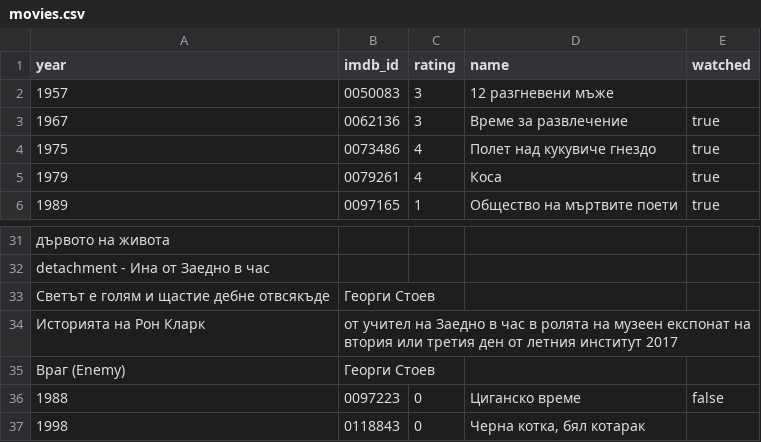
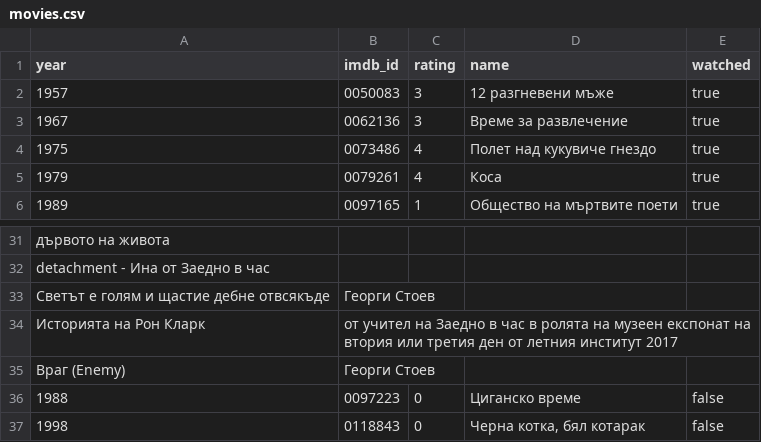
Before and after one commit to archri/hristos_site, a CSV file: _data/movies.csv, drawn as a sheet; only a part is shown, gaps mark what is left out.

Commit message:
added false `watched` flag to two movies

```diff
--- a/_data/movies.csv
+++ b/_data/movies.csv
@@ -1,3 +1,3 @@
 year,imdb_id,rating,name,watched
-1957,0050083,3,12 разгневени мъже
+1957,0050083,3,12 разгневени мъже,true
 1967,0062136,3,Време за развлечение,true
@@ -36,2 +36,2 @@ detachment - Ина от Заедно в час
 1988,0097223,0,Циганско време,false
-1998,0118843,0,"Чeрна котка, бял котарак"
+1998,0118843,0,"Чeрна котка, бял котарак",false
```
